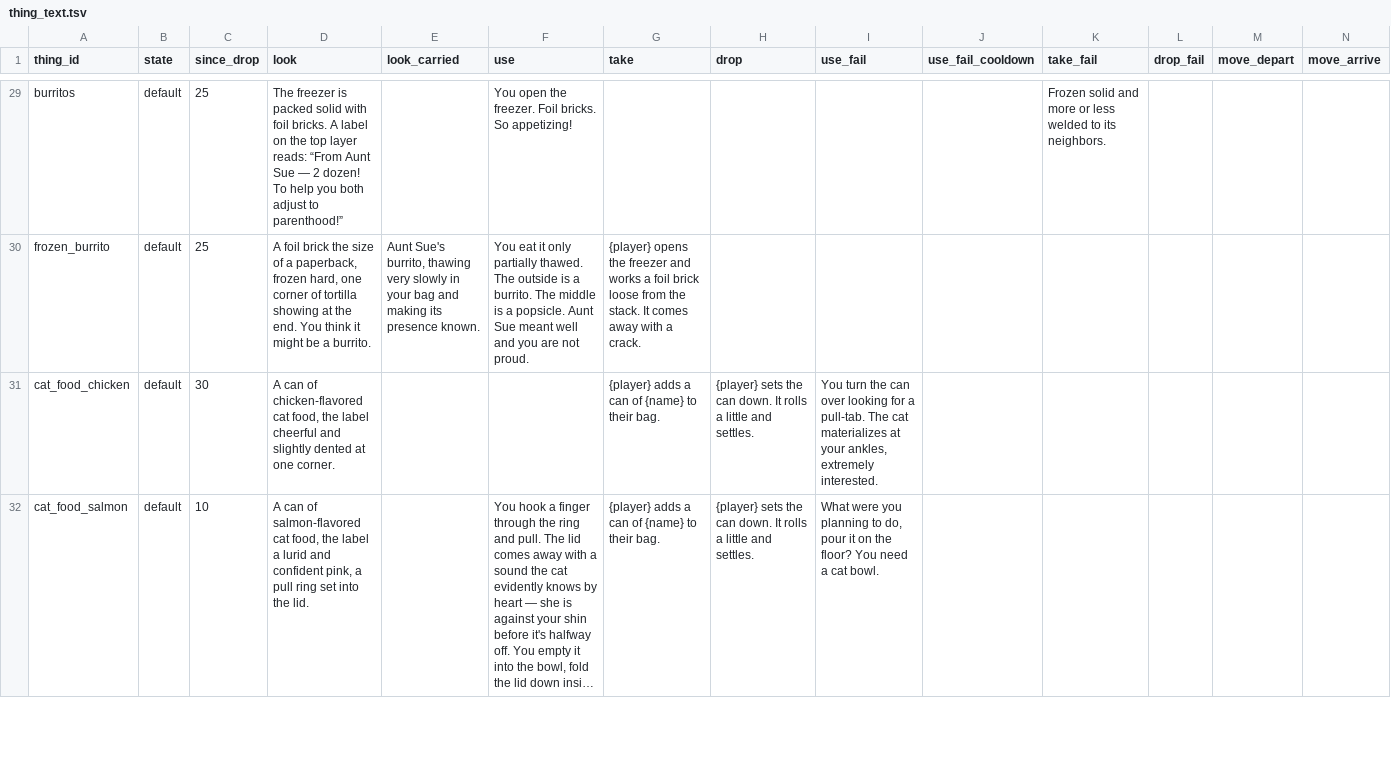
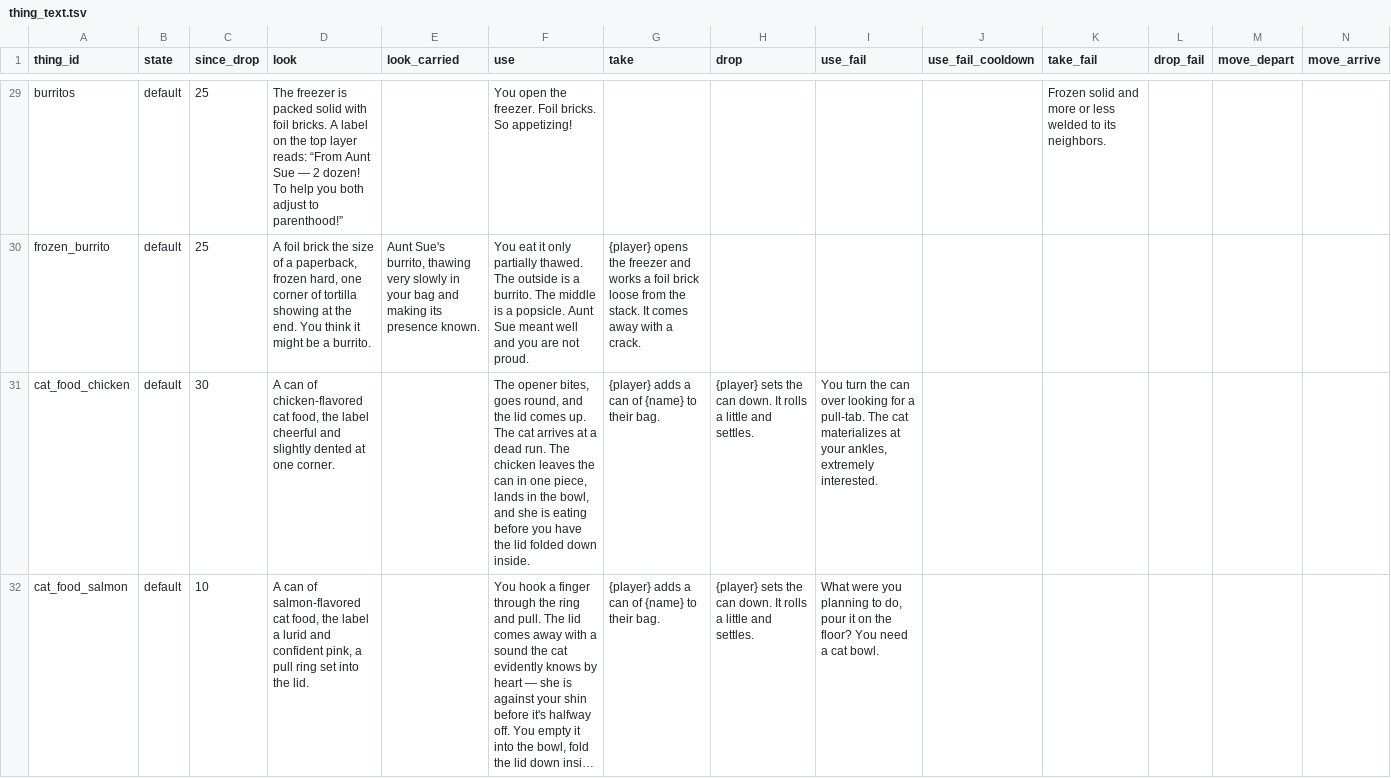
Before and after one commit to kelseybooth/halloween-in-june, a TSV file: creative content/thing_text.tsv, drawn as a sheet; only a part is shown, gaps mark what is left out; long unchanged cells end in …; the diff covers the shown part only; the diff names each change by its address in the sheet, - before the commit and + after, or states it on an @@ line.

```diff
--- a/creative content/thing_text.tsv
+++ b/creative content/thing_text.tsv
-F31 (use): (empty)
+F31 (use): The opener bites, goes round, and the lid comes up. The cat arrives at a dead run. The chicken leaves the can in one piece, lands in the bowl, and she is eating before you have the lid folded down inside.
```
Also changed, not shown: 2 edited cells elsewhere in this file, 2 other files.
